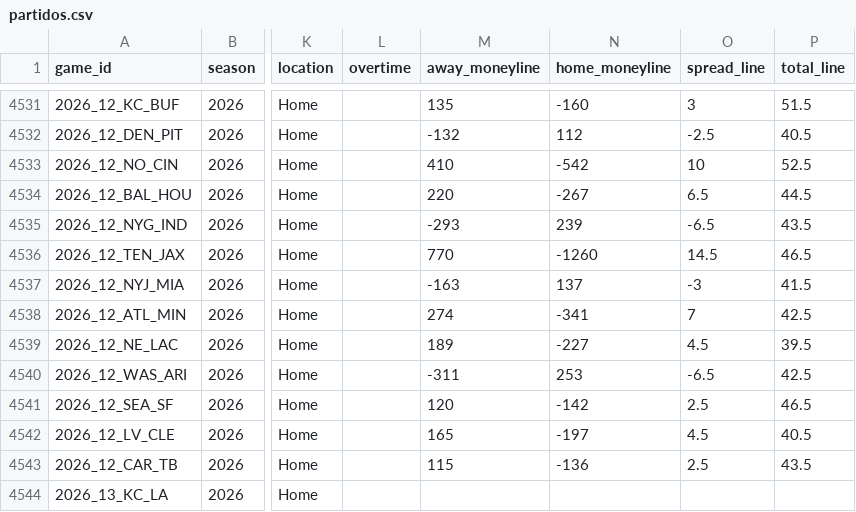
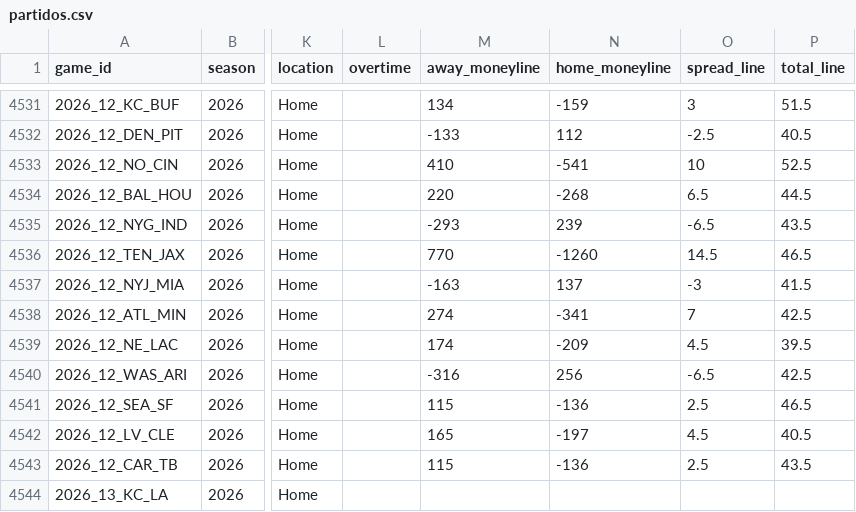
Before and after one commit to angel14-lab/simulador-nfl, a CSV file: datos/partidos.csv, drawn as a sheet; only a part is shown, gaps mark what is left out; the diff covers the shown part only; the diff names each change by its address in the sheet, - before the commit and + after, or states it on an @@ line.

```diff
--- a/datos/partidos.csv
+++ b/datos/partidos.csv
-M4531 (away_moneyline): 135
+M4531 (away_moneyline): 134
-N4531 (home_moneyline): -160
+N4531 (home_moneyline): -159
-M4532 (away_moneyline): -132
+M4532 (away_moneyline): -133
-N4533 (home_moneyline): -542
+N4533 (home_moneyline): -541
-N4534 (home_moneyline): -267
+N4534 (home_moneyline): -268
-M4539 (away_moneyline): 189
+M4539 (away_moneyline): 174
-N4539 (home_moneyline): -227
+N4539 (home_moneyline): -209
-M4540 (away_moneyline): -311
+M4540 (away_moneyline): -316
-N4540 (home_moneyline): 253
+N4540 (home_moneyline): 256
-M4541 (away_moneyline): 120
+M4541 (away_moneyline): 115
-N4541 (home_moneyline): -142
+N4541 (home_moneyline): -136
```
Also changed, not shown: 32 edited cells elsewhere in this file, 2 other files.
